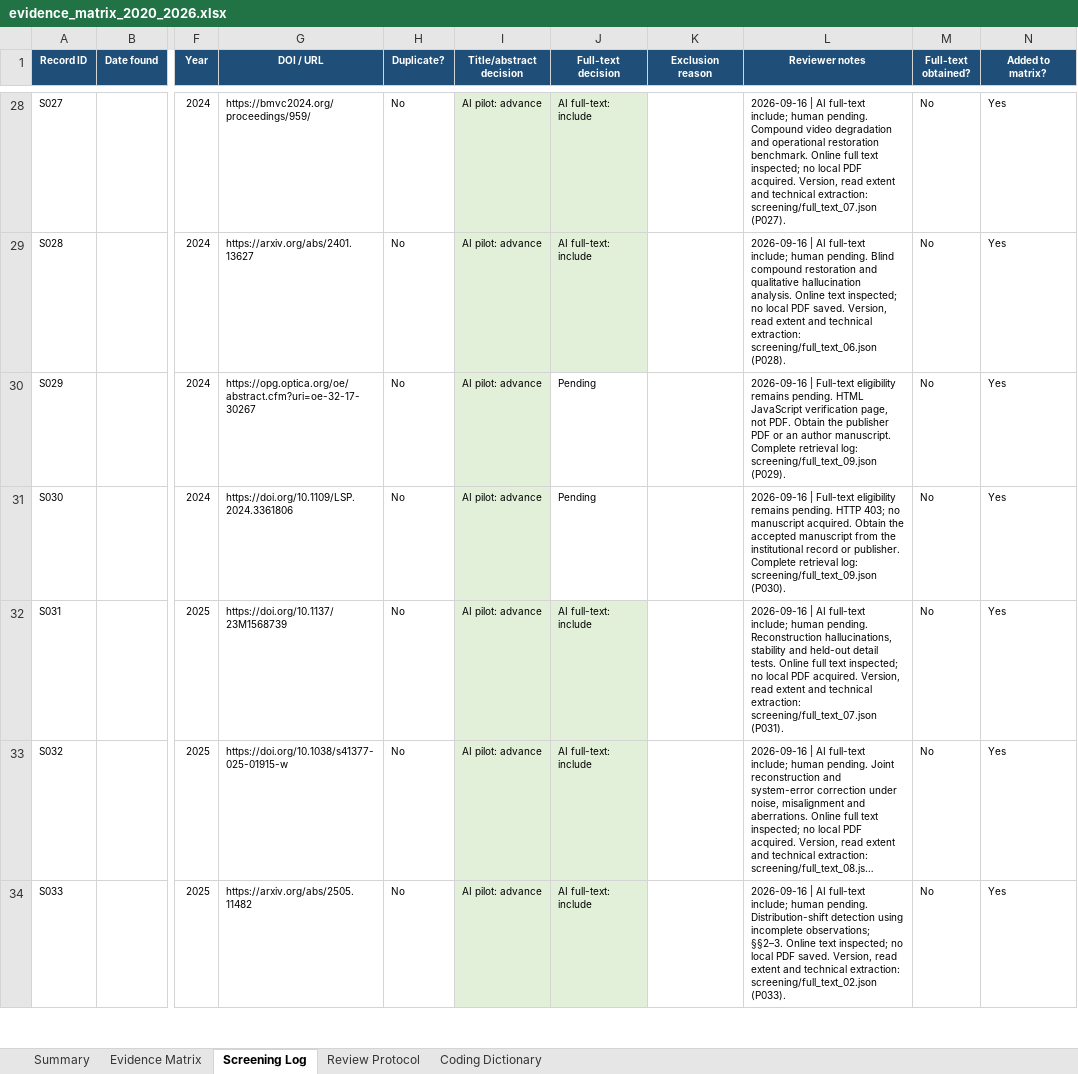
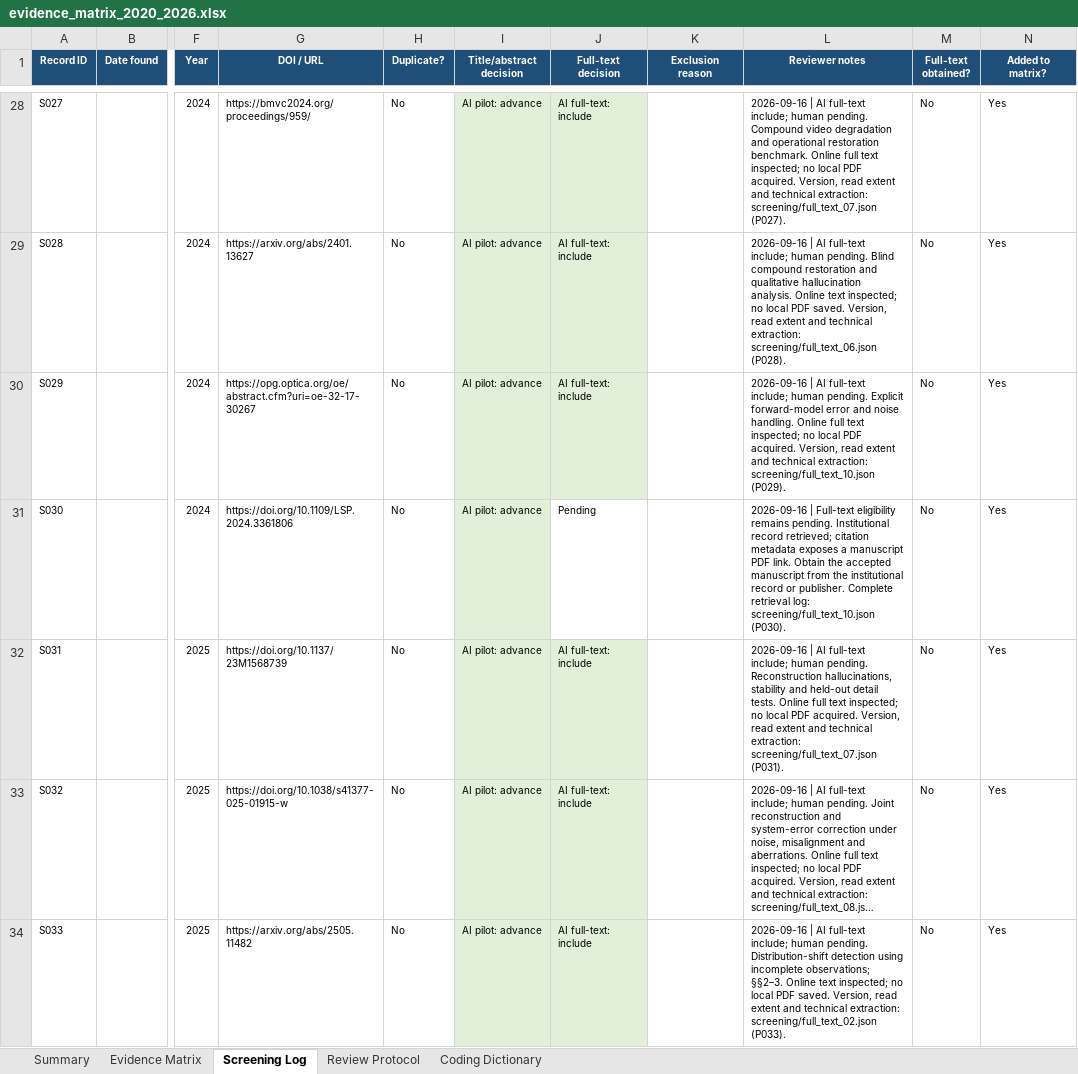
Before and after one commit to Watchman77/reliable-reconstruction-under-mismatch, an Excel workbook: literature/evidence_matrix_2020_2026.xlsx, sheet Screening Log, drawn as a sheet; only a part is shown, gaps mark what is left out; long unchanged cells end in …; values as stored, in another font and other column widths than the file's, no borders; conditional formats and table styles not drawn; the diff covers the shown part only; the diff names each change by its address in the sheet, - before the commit and + after, or states it on an @@ line.

Commit message:
docs: record full-text checkpoint 10 (85 assessed, 5 pending)
Resolve P029 from complete publisher-supplied text and record criterion-level
eligibility, inspected extent and bounded feature codes. Distinguish mismatch
nuisance estimation from physical operator recovery and calibrated uncertainty.

Record alternate-source checks and download routes for P030, P035, P040,
P049 and P053. Preserve pending decisions when full text is unavailable.
Do not substitute abstracts, code or unverified related versions.

Synchronize the matrix, screening tracker, four reference exports and status
documents. Cumulative AI decisions: 84 include, 1 exclude, 5 pending.
Formal inclusion, human adjudication and novelty remain unresolved.

Validation: reconciled 85 unique assessed IDs across ten registers; verified
90 reference entries, formula recalculation and export/reimport. Preserved
five sheets, three tables, chart, merges, panes and validation rules.

```diff
--- a/literature/evidence_matrix_2020_2026.xlsx (sheet Screening Log)
+++ b/literature/evidence_matrix_2020_2026.xlsx (sheet Screening Log)
-J30 (Full-text decision): Pending
+J30 (Full-text decision): AI full-text: include
-J30 fill: none
+J30 fill: #E2F0D9
-L30 (Reviewer notes): 2026-09-16 | Full-text eligibility remains pending. HTML JavaScript verification page, not PDF. Obtain the publisher PDF or an author manuscript. Complete retrieval log: screening/full_text_09.json (P029).
+L30 (Reviewer notes): 2026-09-16 | AI full-text include; human pending. Explicit forward-model error and noise handling. Online full text inspected; no local PDF acquired. Version, read extent and technical extraction: screening/full_text_10.json (P029).
-L31 (Reviewer notes): …remains pending. HTTP 403; no manuscript acquired. Obtain the accepted manuscript from the institutional record or publisher. Complete retrieval log: screening/full_text_09.json (P030).
+L31 (Reviewer notes): …remains pending. Institutional record retrieved; citation metadata exposes a manuscript PDF link. Obtain the accepted manuscript from the institutional record or publisher. Complete retrieval log: screening/full_text_10.json (P030).
```
Also changed, not shown: 4 edited cells elsewhere in this sheet, sheet Evidence Matrix, sheet Summary, sheet Review Protocol, charts or pictures, 13 other files.
